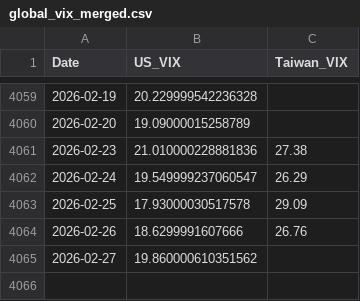
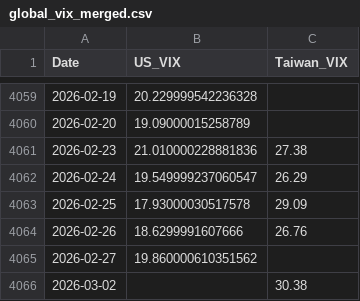
Before and after one commit to wenchiehlee-money/VIX, a CSV file: global_vix_merged.csv, drawn as a sheet; only a part is shown, gaps mark what is left out; the diff names each change by its address in the sheet, - before the commit and + after, or states it on an @@ line.

```diff
--- a/global_vix_merged.csv
+++ b/global_vix_merged.csv
+row 4066: 2026-03-02 |  | 30.38
```
Also changed, not shown: 3 other files.
